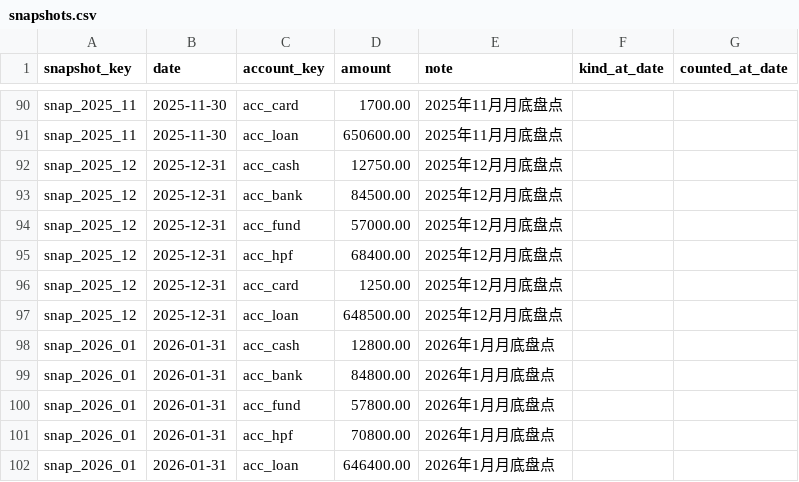
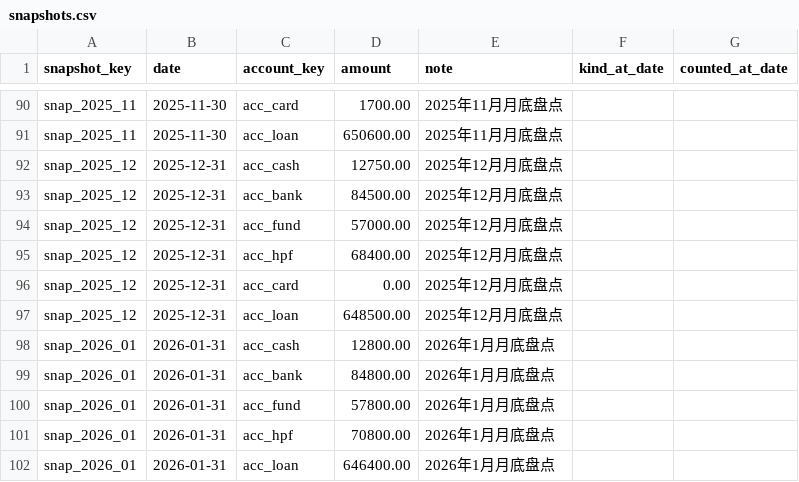
Before and after one commit to CoderJackZhu/Thingary, a CSV file: src-tauri/src/financial_import_parser/samples/snapshots.csv, drawn as a sheet; only a part is shown, gaps mark what is left out.

```diff
--- a/src-tauri/src/financial_import_parser/samples/snapshots.csv
+++ b/src-tauri/src/financial_import_parser/samples/snapshots.csv
@@ -95,3 +95,3 @@ snap_2025_12,2025-12-31,acc_fund,57000.00,2025年12月月底盘点,,
 snap_2025_12,2025-12-31,acc_hpf,68400.00,2025年12月月底盘点,,
-snap_2025_12,2025-12-31,acc_card,1250.00,2025年12月月底盘点,,
+snap_2025_12,2025-12-31,acc_card,0.00,2025年12月月底盘点,,
 snap_2025_12,2025-12-31,acc_loan,648500.00,2025年12月月底盘点,,
```
Also changed, not shown: 34 other files.
